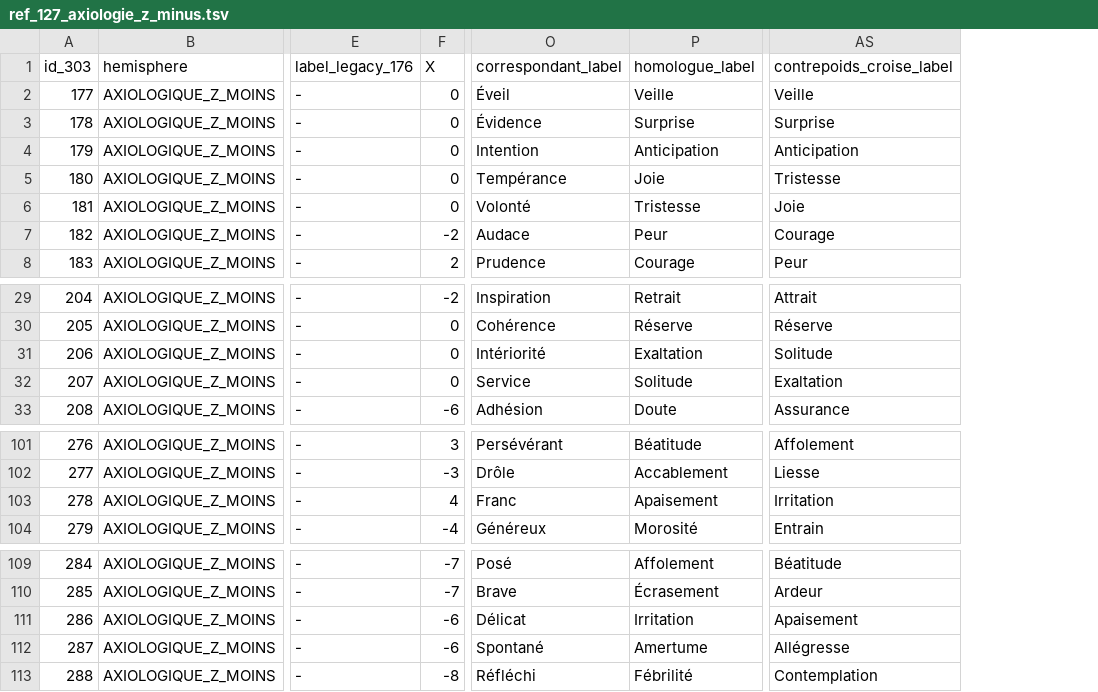
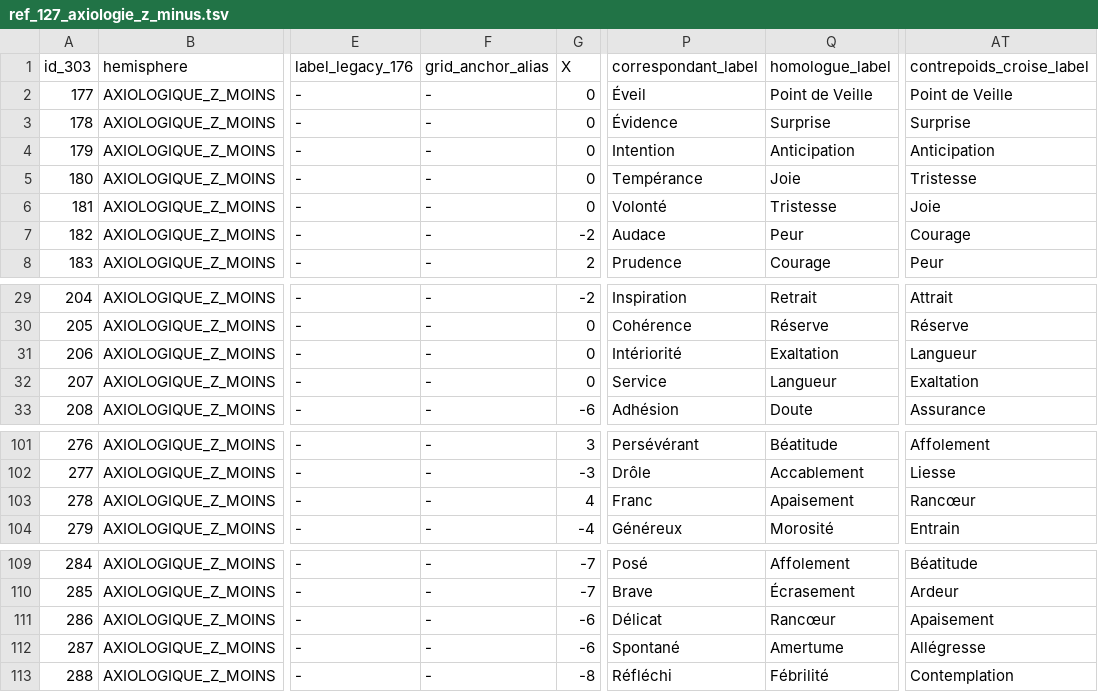
Before and after one commit to manuelcabelguen-jpg/CARTOGRAFFECT, a TSV file: extensions/lexicon/ref_127_axiologie_z_minus.tsv, drawn as a sheet; only a part is shown, gaps mark what is left out; addresses are those after the commit; the diff names each change by its address in the sheet, - before the commit and + after, or states it on an @@ line.

```diff
--- a/extensions/lexicon/ref_127_axiologie_z_minus.tsv
+++ b/extensions/lexicon/ref_127_axiologie_z_minus.tsv
+column F (grid_anchor_alias), rows 2-8: all -; rows 29-33: all -; rows 101-104: all -; rows 109-113: all -
-Q2 (homologue_label): Veille
+Q2 (homologue_label): Point de Veille
-AT2 (contrepoids_croise_label): Veille
+AT2 (contrepoids_croise_label): Point de Veille
-AT31 (contrepoids_croise_label): Solitude
+AT31 (contrepoids_croise_label): Langueur
-Q32 (homologue_label): Solitude
+Q32 (homologue_label): Langueur
-AT103 (contrepoids_croise_label): Irritation
+AT103 (contrepoids_croise_label): Rancœur
-Q111 (homologue_label): Irritation
+Q111 (homologue_label): Rancœur
```
Also changed, not shown: extensions/lexicon/CARTOGRAFFECT_Affectif_Purifie_Z_Plus.tsv, extensions/lexicon/CARTOGRAFFECT_Diamant_303_Stats_Synthese.tsv, 39 other files.
